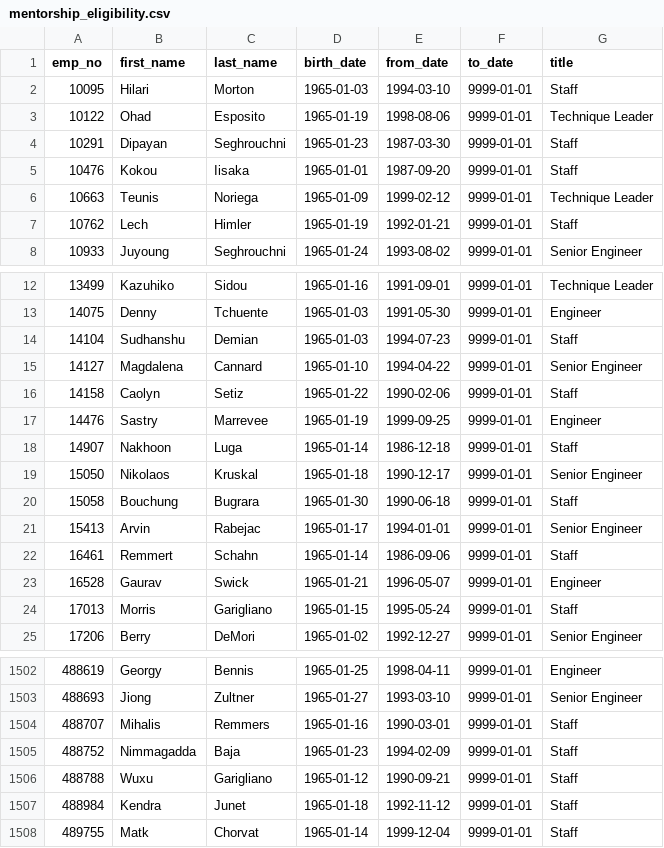
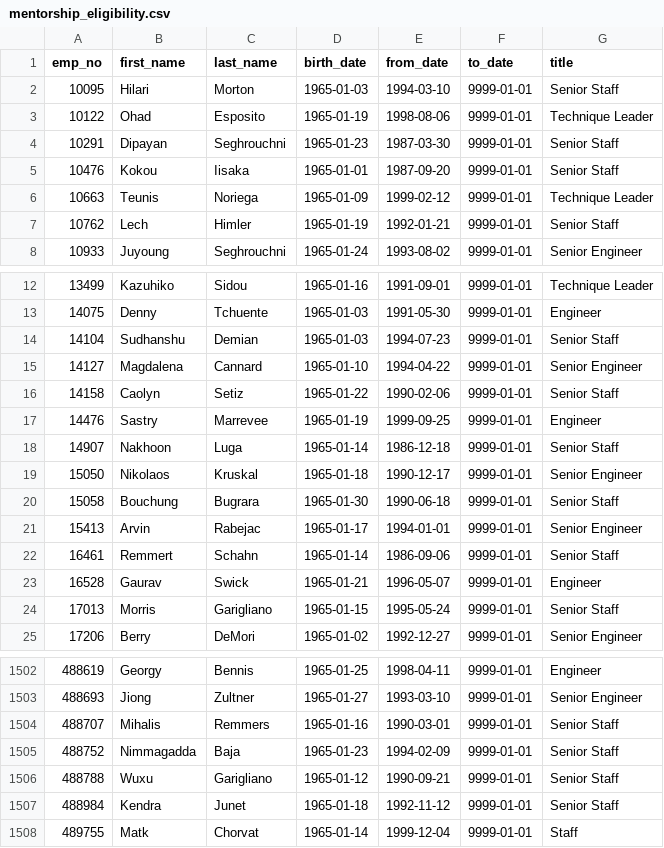
Before and after one commit to farwaali08/pewlett-hackard-analysis, a CSV file: Data/mentorship_eligibility.csv, drawn as a sheet; only a part is shown, gaps mark what is left out; the diff covers the shown part only.

Commit message:
push

```diff
--- a/Data/mentorship_eligibility.csv
+++ b/Data/mentorship_eligibility.csv
@@ -1,8 +1,8 @@
 emp_no,first_name,last_name,birth_date,from_date,to_date,title
-10095,Hilari,Morton,1965-01-03,1994-03-10,9999-01-01,Staff
+10095,Hilari,Morton,1965-01-03,1994-03-10,9999-01-01,Senior Staff
 10122,Ohad,Esposito,1965-01-19,1998-08-06,9999-01-01,Technique Leader
-10291,Dipayan,Seghrouchni,1965-01-23,1987-03-30,9999-01-01,Staff
-10476,Kokou,Iisaka,1965-01-01,1987-09-20,9999-01-01,Staff
+10291,Dipayan,Seghrouchni,1965-01-23,1987-03-30,9999-01-01,Senior Staff
+10476,Kokou,Iisaka,1965-01-01,1987-09-20,9999-01-01,Senior Staff
 10663,Teunis,Noriega,1965-01-09,1999-02-12,9999-01-01,Technique Leader
-10762,Lech,Himler,1965-01-19,1992-01-21,9999-01-01,Staff
+10762,Lech,Himler,1965-01-19,1992-01-21,9999-01-01,Senior Staff
 10933,Juyoung,Seghrouchni,1965-01-24,1993-08-02,9999-01-01,Senior Engineer
@@ -13,13 +13,13 @@ emp_no,first_name,last_name,birth_date,from_date,to_date,title
 14075,Denny,Tchuente,1965-01-03,1991-05-30,9999-01-01,Engineer
-14104,Sudhanshu,Demian,1965-01-03,1994-07-23,9999-01-01,Staff
+14104,Sudhanshu,Demian,1965-01-03,1994-07-23,9999-01-01,Senior Staff
 14127,Magdalena,Cannard,1965-01-10,1994-04-22,9999-01-01,Senior Engineer
-14158,Caolyn,Setiz,1965-01-22,1990-02-06,9999-01-01,Staff
+14158,Caolyn,Setiz,1965-01-22,1990-02-06,9999-01-01,Senior Staff
 14476,Sastry,Marrevee,1965-01-19,1999-09-25,9999-01-01,Engineer
-14907,Nakhoon,Luga,1965-01-14,1986-12-18,9999-01-01,Staff
+14907,Nakhoon,Luga,1965-01-14,1986-12-18,9999-01-01,Senior Staff
 15050,Nikolaos,Kruskal,1965-01-18,1990-12-17,9999-01-01,Senior Engineer
-15058,Bouchung,Bugrara,1965-01-30,1990-06-18,9999-01-01,Staff
+15058,Bouchung,Bugrara,1965-01-30,1990-06-18,9999-01-01,Senior Staff
 15413,Arvin,Rabejac,1965-01-17,1994-01-01,9999-01-01,Senior Engineer
-16461,Remmert,Schahn,1965-01-14,1986-09-06,9999-01-01,Staff
+16461,Remmert,Schahn,1965-01-14,1986-09-06,9999-01-01,Senior Staff
 16528,Gaurav,Swick,1965-01-21,1996-05-07,9999-01-01,Engineer
-17013,Morris,Garigliano,1965-01-15,1995-05-24,9999-01-01,Staff
+17013,Morris,Garigliano,1965-01-15,1995-05-24,9999-01-01,Senior Staff
 17206,Berry,DeMori,1965-01-02,1992-12-27,9999-01-01,Senior Engineer
@@ -1503,6 +1503,6 @@ emp_no,first_name,last_name,birth_date,from_date,to_date,title
 488693,Jiong,Zultner,1965-01-27,1993-03-10,9999-01-01,Senior Engineer
-488707,Mihalis,Remmers,1965-01-16,1990-03-01,9999-01-01,Staff
-488752,Nimmagadda,Baja,1965-01-23,1994-02-09,9999-01-01,Staff
-488788,Wuxu,Garigliano,1965-01-12,1990-09-21,9999-01-01,Staff
-488984,Kendra,Junet,1965-01-18,1992-11-12,9999-01-01,Staff
+488707,Mihalis,Remmers,1965-01-16,1990-03-01,9999-01-01,Senior Staff
+488752,Nimmagadda,Baja,1965-01-23,1994-02-09,9999-01-01,Senior Staff
+488788,Wuxu,Garigliano,1965-01-12,1990-09-21,9999-01-01,Senior Staff
+488984,Kendra,Junet,1965-01-18,1992-11-12,9999-01-01,Senior Staff
 489755,Matk,Chorvat,1965-01-14,1999-12-04,9999-01-01,Staff
```
Also changed, not shown: 17 edited cells elsewhere in this file.
